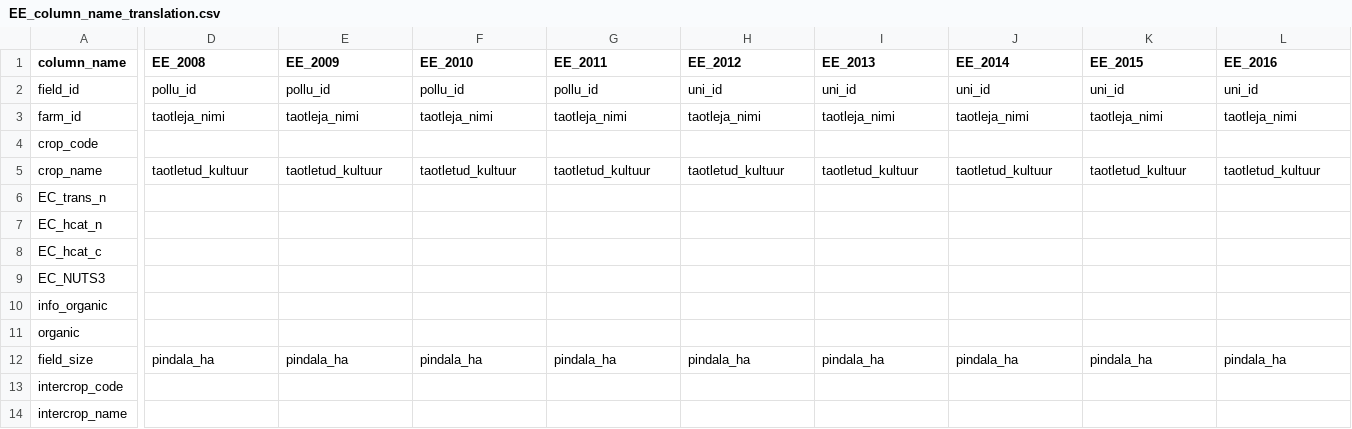
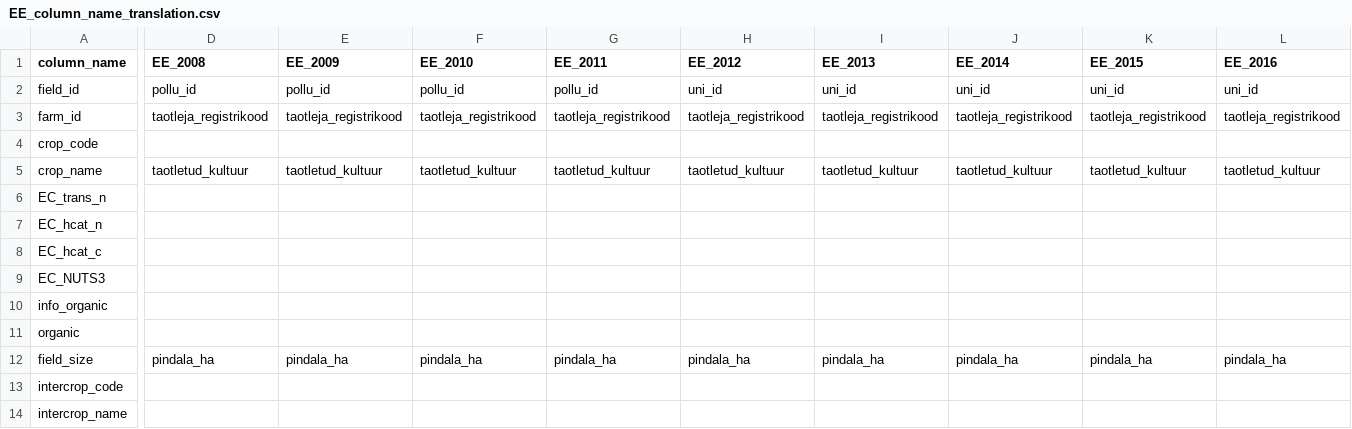
Before and after one commit to clejae/europe_land_iacs_prep, a CSV file: tables/column_name_translation/EE_column_name_translation.csv, drawn as a sheet; only a part is shown, gaps mark what is left out; the diff covers the shown part only; the diff names each change by its address in the sheet, - before the commit and + after, or states it on an @@ line.

Commit message:
EE: corrected wrong farm identifier

```diff
--- a/tables/column_name_translation/EE_column_name_translation.csv
+++ b/tables/column_name_translation/EE_column_name_translation.csv
-D3 (EE_2008): taotleja_nimi
+D3 (EE_2008): taotleja_registrikood
-E3 (EE_2009): taotleja_nimi
+E3 (EE_2009): taotleja_registrikood
-F3 (EE_2010): taotleja_nimi
+F3 (EE_2010): taotleja_registrikood
-G3 (EE_2011): taotleja_nimi
+G3 (EE_2011): taotleja_registrikood
-H3 (EE_2012): taotleja_nimi
+H3 (EE_2012): taotleja_registrikood
-I3 (EE_2013): taotleja_nimi
+I3 (EE_2013): taotleja_registrikood
-J3 (EE_2014): taotleja_nimi
+J3 (EE_2014): taotleja_registrikood
-K3 (EE_2015): taotleja_nimi
+K3 (EE_2015): taotleja_registrikood
-L3 (EE_2016): taotleja_nimi
+L3 (EE_2016): taotleja_registrikood
```
Also changed, not shown: 8 edited cells elsewhere in this file.
